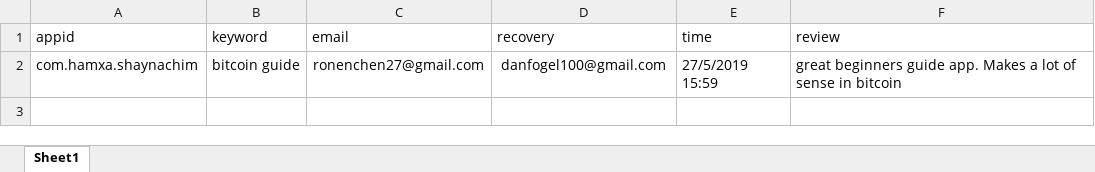
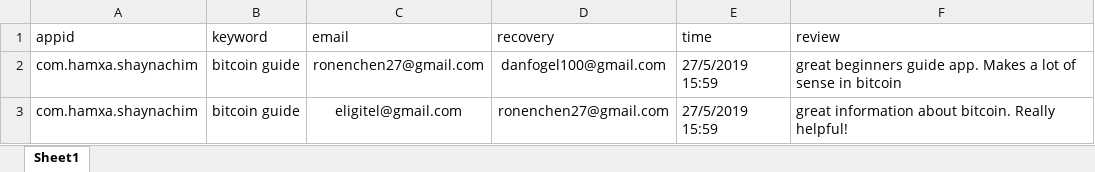
Before and after one commit to sugarderryfire/ReviewsProject, an Excel workbook: reviewdb.xlsx, sheet Sheet1, drawn as a sheet; values as stored, in another font and other column widths than the file's, no borders; the diff names each change by its address in the sheet, - before the commit and + after, or states it on an @@ line.

Commit message:
Add files via upload

```diff
--- a/reviewdb.xlsx (sheet Sheet1)
+++ b/reviewdb.xlsx (sheet Sheet1)
+row 3: com.hamxa.shaynachim | bitcoin guide | eligitel@gmail.com | ronenchen27@gmail.com | 27/5/2019 15:59 | great information about bitcoin. Really helpful!
```
